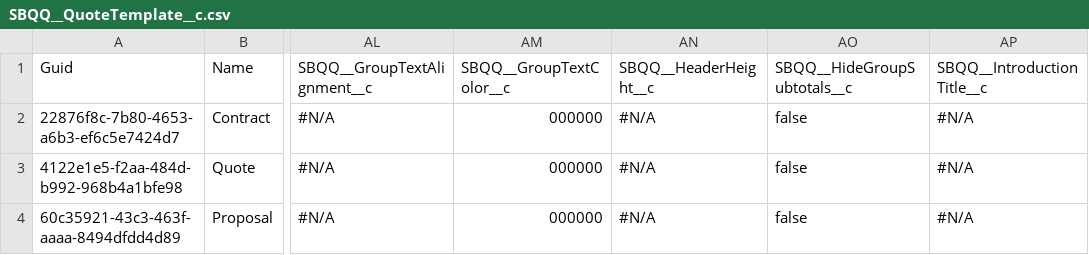
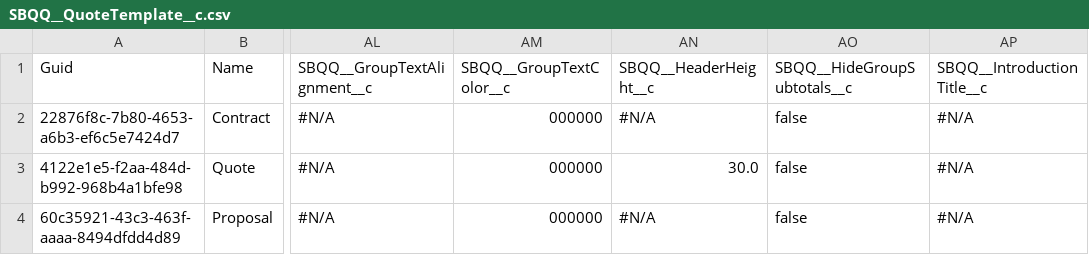
Before and after one commit to charltonadam/testDataRepo, a CSV file: SBQQ__QuoteTemplate__c.csv, drawn as a sheet; only a part is shown, gaps mark what is left out; the diff names each change by its address in the sheet, - before the commit and + after, or states it on an @@ line.

Commit message:
Initialize Prodly Data

```diff
--- a/SBQQ__QuoteTemplate__c.csv
+++ b/SBQQ__QuoteTemplate__c.csv
-AN3 (SBQQ__HeaderHeight__c): #N/A
+AN3 (SBQQ__HeaderHeight__c): 30.0
```
